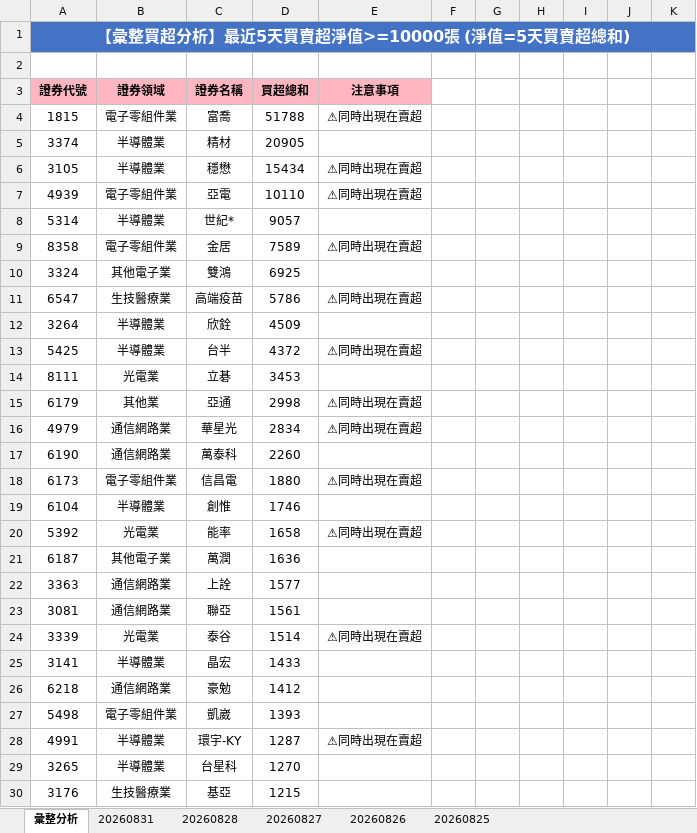
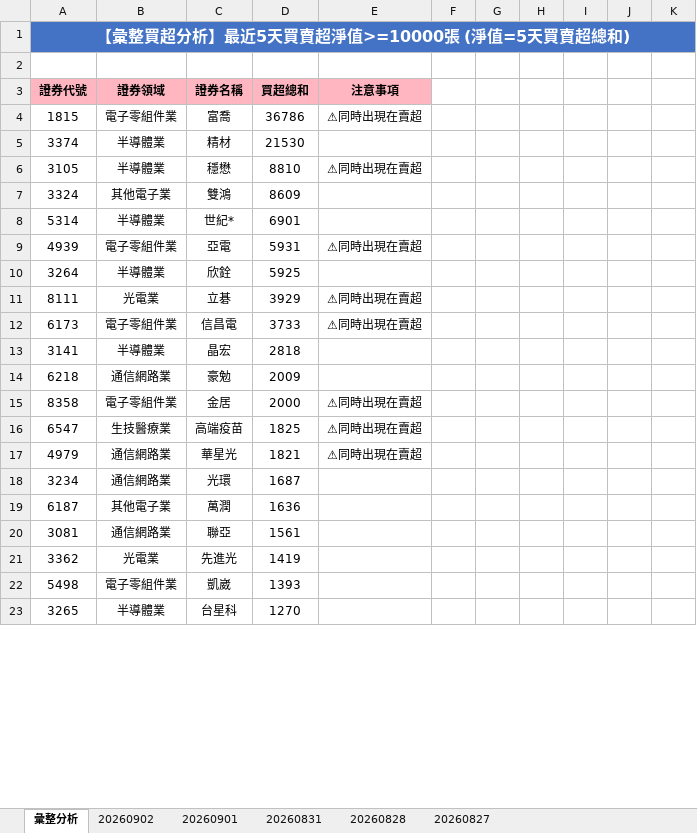
Before and after one commit to ccupcpop/GetDailyStock, an Excel workbook: StockInfo/otc_analysis_result.xlsx, sheet 彙整分析, drawn as a sheet; only a part is shown; values as stored, in another font and other column widths than the file's, no borders; removed rows and columns are numbered as before the commit, all else as after; the diff covers the shown part only; the diff names each change by its address in the sheet, - before the commit and + after, or states it on an @@ line.

```diff
--- a/StockInfo/otc_analysis_result.xlsx (sheet 彙整分析)
+++ b/StockInfo/otc_analysis_result.xlsx (sheet 彙整分析)
-sheet tab: 20260826
-sheet tab: 20260825
+sheet tab: 20260902
+sheet tab: 20260901
-D4: 51788
+D4: 36786
-D5: 20905
+D5: 21530
-D6: 15434
+D6: 8810
+row 7: 3324 | 其他電子業 | 雙鴻 | 8609
+row 8: 5314 | 半導體業 | 世紀* | 6901
-D9: 10110
+D9: 5931
-row 8: 5314 | 半導體業 | 世紀* | 9057
+row 10: 3264 | 半導體業 | 欣銓 | 5925
+row 11: 8111 | 光電業 | 立碁 | 3929 | ⚠同時出現在賣超
+row 12: 6173 | 電子零組件業 | 信昌電 | 3733 | ⚠同時出現在賣超
+row 13: 3141 | 半導體業 | 晶宏 | 2818
+row 14: 6218 | 通信網路業 | 豪勉 | 2009
-D15: 7589
+D15: 2000
-row 10: 3324 | 其他電子業 | 雙鴻 | 6925
-D16: 5786
+D16: 1825
-row 12: 3264 | 半導體業 | 欣銓 | 4509
-row 13: 5425 | 半導體業 | 台半 | 4372 | ⚠同時出現在賣超
-row 14: 8111 | 光電業 | 立碁 | 3453
-row 15: 6179 | 其他業 | 亞通 | 2998 | ⚠同時出現在賣超
-D17: 2834
+D17: 1821
-row 17: 6190 | 通信網路業 | 萬泰科 | 2260
-row 18: 6173 | 電子零組件業 | 信昌電 | 1880 | ⚠同時出現在賣超
-row 19: 6104 | 半導體業 | 創惟 | 1746
-row 20: 5392 | 光電業 | 能率 | 1658 | ⚠同時出現在賣超
+row 18: 3234 | 通信網路業 | 光環 | 1687
-row 22: 3363 | 通信網路業 | 上詮 | 1577
-row 24: 3339 | 光電業 | 泰谷 | 1514 | ⚠同時出現在賣超
-row 25: 3141 | 半導體業 | 晶宏 | 1433
-row 26: 6218 | 通信網路業 | 豪勉 | 1412
+row 21: 3362 | 光電業 | 先進光 | 1419
-row 28: 4991 | 半導體業 | 環宇-KY | 1287 | ⚠同時出現在賣超
-row 30: 3176 | 生技醫療業 | 基亞 | 1215
```
Also changed, not shown: 69 added rows, 63 removed rows and 71 edited cells elsewhere in this sheet, sheet 20260831, StockInfo/tse_analysis_result.xlsx, 13 other files.
